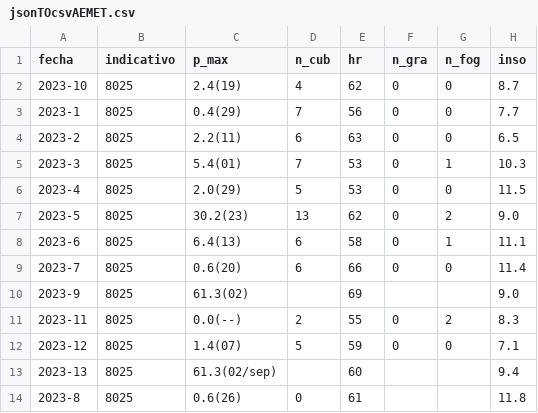
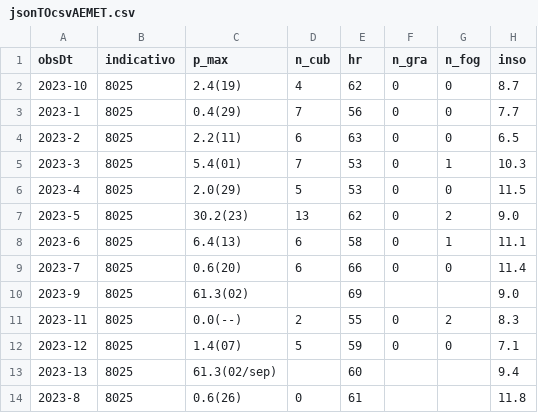
Before and after one commit to lucyleia28/AWAG4MAPS_La_Mata, a CSV file: jsonTOcsvAEMET.csv, drawn as a sheet; only a part is shown; the diff names each change by its address in the sheet, - before the commit and + after, or states it on an @@ line.

Commit message:
Update jsonTOcsvAEMET.csv

```diff
--- a/jsonTOcsvAEMET.csv
+++ b/jsonTOcsvAEMET.csv
-A1: fecha
+A1: obsDt
```
